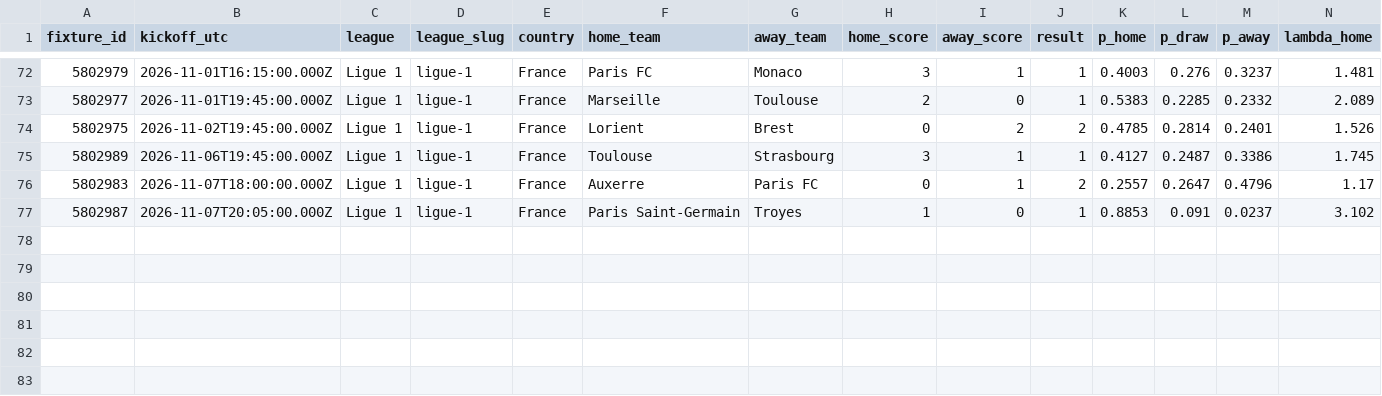
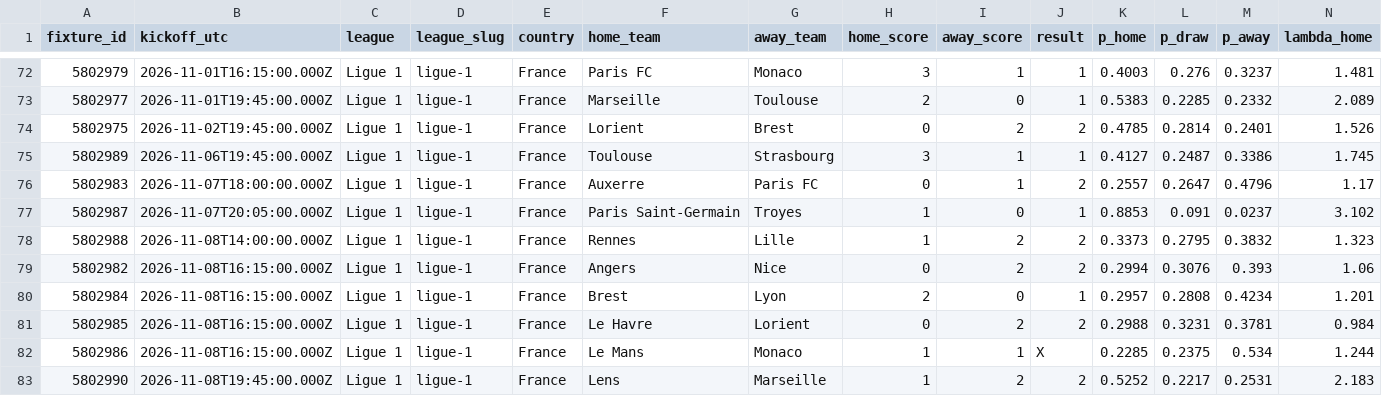
Before and after one commit to serayd61/footballanalytics-open-data, a CSV file: data/ligue-1.csv, drawn as a sheet; only a part is shown, gaps mark what is left out; rows hold the shown columns only; the diff names each change by its address in the sheet, - before the commit and + after, or states it on an @@ line.

```diff
--- a/data/ligue-1.csv
+++ b/data/ligue-1.csv
+row 78: 5802988 | 2026-11-08T14:00:00.000Z | Ligue 1 | ligue-1 | France | Rennes | Lille | 1 | 2 | 2 | 0.3373 | 0.2795 | 0.3832 | 1.323
+row 79: 5802982 | 2026-11-08T16:15:00.000Z | Ligue 1 | ligue-1 | France | Angers | Nice | 0 | 2 | 2 | 0.2994 | 0.3076 | 0.393 | 1.06
+row 80: 5802984 | 2026-11-08T16:15:00.000Z | Ligue 1 | ligue-1 | France | Brest | Lyon | 2 | 0 | 1 | 0.2957 | 0.2808 | 0.4234 | 1.201
+row 81: 5802985 | 2026-11-08T16:15:00.000Z | Ligue 1 | ligue-1 | France | Le Havre | Lorient | 0 | 2 | 2 | 0.2988 | 0.3231 | 0.3781 | 0.984
+row 82: 5802986 | 2026-11-08T16:15:00.000Z | Ligue 1 | ligue-1 | France | Le Mans | Monaco | 1 | 1 | X | 0.2285 | 0.2375 | 0.534 | 1.244
+row 83: 5802990 | 2026-11-08T19:45:00.000Z | Ligue 1 | ligue-1 | France | Lens | Marseille | 1 | 2 | 2 | 0.5252 | 0.2217 | 0.2531 | 2.183
```
Also changed, not shown: data/eredivisie.csv, data/la-liga.csv, 7 other files.
